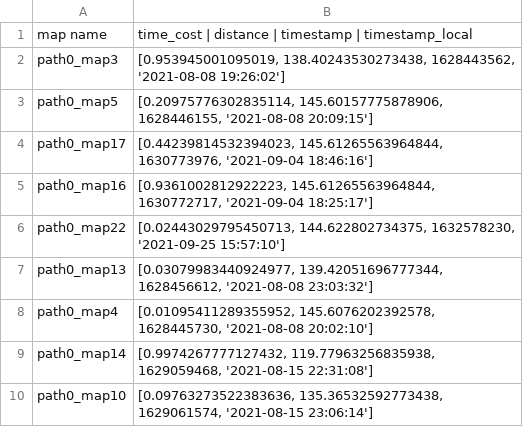
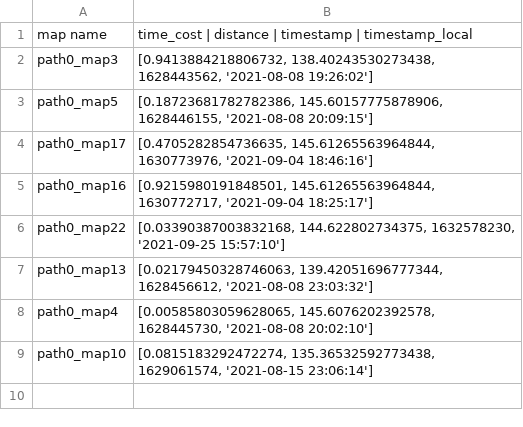
Before and after one commit to puklu/Chronorobotics-project, a CSV file: scripts/Map_management/results/time_costs.csv, drawn as a sheet.

```diff
--- a/scripts/Map_management/results/time_costs.csv
+++ b/scripts/Map_management/results/time_costs.csv
@@ -1,10 +1,9 @@
 map name,time_cost | distance | timestamp | timestamp_local
-path0_map3,"[0.953945001095019, 138.40243530273438, 1628443562, '2021-08-08 19:26:02']"
-path0_map5,"[0.20975776302835114, 145.60157775878906, 1628446155, '2021-08-08 20:09:15']"
-path0_map17,"[0.44239814532394023, 145.61265563964844, 1630773976, '2021-09-04 18:46:16']"
-path0_map16,"[0.9361002812922223, 145.61265563964844, 1630772717, '2021-09-04 18:25:17']"
-path0_map22,"[0.02443029795450713, 144.622802734375, 1632578230, '2021-09-25 15:57:10']"
-path0_map13,"[0.03079983440924977, 139.42051696777344, 1628456612, '2021-08-08 23:03:32']"
-path0_map4,"[0.01095411289355952, 145.6076202392578, 1628445730, '2021-08-08 20:02:10']"
-path0_map14,"[0.9974267777127432, 119.77963256835938, 1629059468, '2021-08-15 22:31:08']"
-path0_map10,"[0.09763273522383636, 135.36532592773438, 1629061574, '2021-08-15 23:06:14']"
+path0_map3,"[0.9413884218806732, 138.40243530273438, 1628443562, '2021-08-08 19:26:02']"
+path0_map5,"[0.18723681782782386, 145.60157775878906, 1628446155, '2021-08-08 20:09:15']"
+path0_map17,"[0.4705282854736635, 145.61265563964844, 1630773976, '2021-09-04 18:46:16']"
+path0_map16,"[0.9215980191848501, 145.61265563964844, 1630772717, '2021-09-04 18:25:17']"
+path0_map22,"[0.03390387003832168, 144.622802734375, 1632578230, '2021-09-25 15:57:10']"
+path0_map13,"[0.02179450328746063, 139.42051696777344, 1628456612, '2021-08-08 23:03:32']"
+path0_map4,"[0.00585803059628065, 145.6076202392578, 1628445730, '2021-08-08 20:02:10']"
+path0_map10,"[0.0815183292472274, 135.36532592773438, 1629061574, '2021-08-15 23:06:14']"
```
Also changed, not shown: 5 other files.
